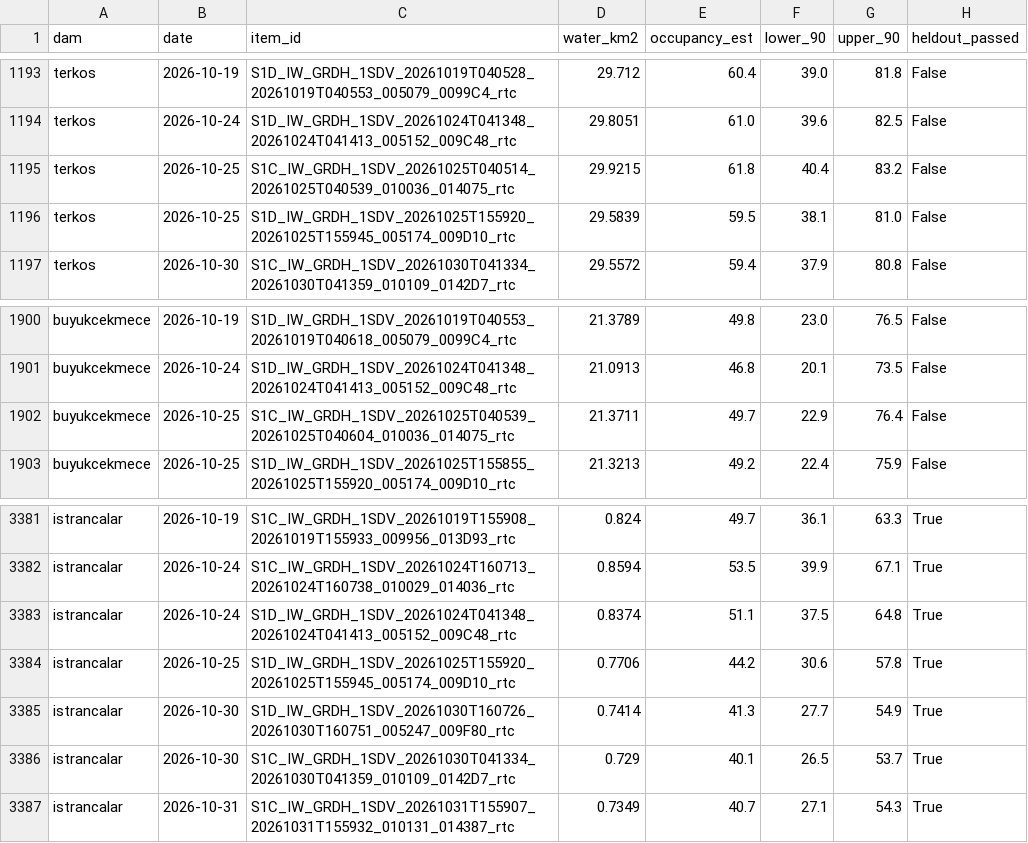
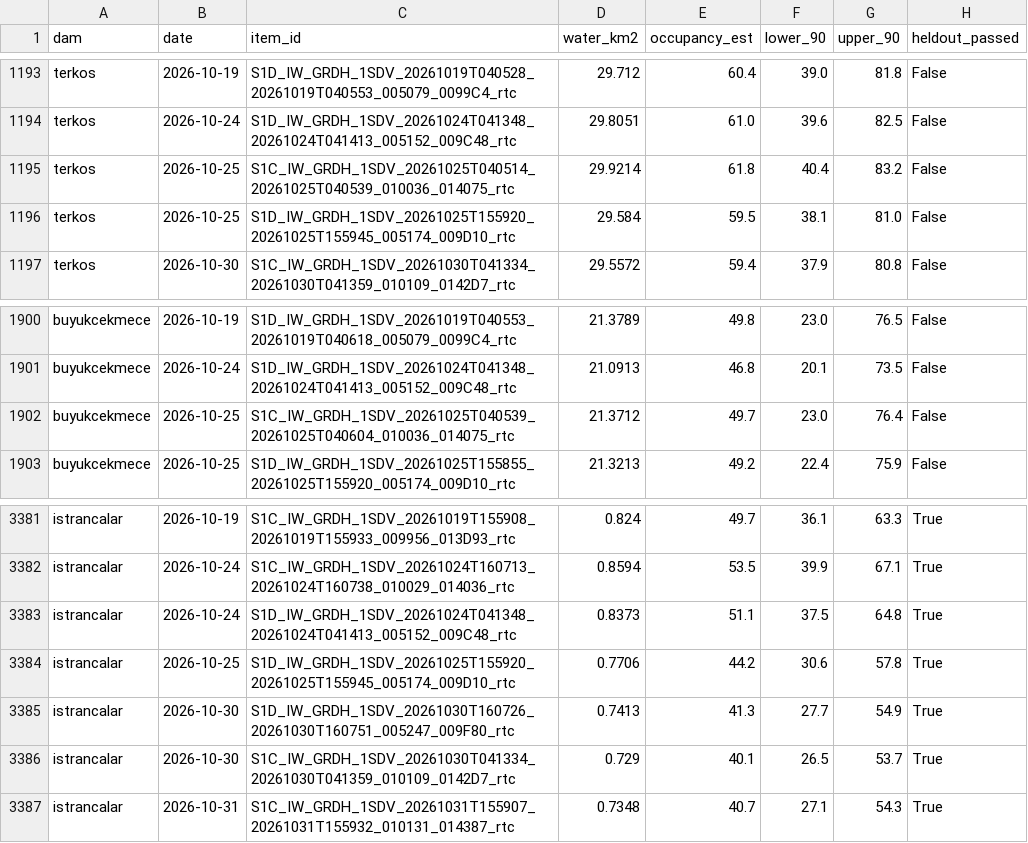
Before and after one commit to Esquetta/baraj-aynasi, a CSV file: results/radar/vv_fixed/estimates_2024_2026.csv, drawn as a sheet; only a part is shown, gaps mark what is left out.

```diff
--- a/results/radar/vv_fixed/estimates_2024_2026.csv
+++ b/results/radar/vv_fixed/estimates_2024_2026.csv
@@ -1194,4 +1194,4 @@ terkos,2026-10-19,S1D_IW_GRDH_1SDV_20261019T040528_20261019T040553_005079_0099C4
 terkos,2026-10-24,S1D_IW_GRDH_1SDV_20261024T041348_20261024T041413_005152_009C48_rtc,29.8051,61.0,39.6,82.5,False
-terkos,2026-10-25,S1C_IW_GRDH_1SDV_20261025T040514_20261025T040539_010036_014075_rtc,29.9215,61.8,40.4,83.2,False
-terkos,2026-10-25,S1D_IW_GRDH_1SDV_20261025T155920_20261025T155945_005174_009D10_rtc,29.5839,59.5,38.1,81.0,False
+terkos,2026-10-25,S1C_IW_GRDH_1SDV_20261025T040514_20261025T040539_010036_014075_rtc,29.9214,61.8,40.4,83.2,False
+terkos,2026-10-25,S1D_IW_GRDH_1SDV_20261025T155920_20261025T155945_005174_009D10_rtc,29.584,59.5,38.1,81.0,False
 terkos,2026-10-30,S1C_IW_GRDH_1SDV_20261030T041334_20261030T041359_010109_0142D7_rtc,29.5572,59.4,37.9,80.8,False
@@ -1901,3 +1901,3 @@ buyukcekmece,2026-10-19,S1D_IW_GRDH_1SDV_20261019T040553_20261019T040618_005079_
 buyukcekmece,2026-10-24,S1D_IW_GRDH_1SDV_20261024T041348_20261024T041413_005152_009C48_rtc,21.0913,46.8,20.1,73.5,False
-buyukcekmece,2026-10-25,S1C_IW_GRDH_1SDV_20261025T040539_20261025T040604_010036_014075_rtc,21.3711,49.7,22.9,76.4,False
+buyukcekmece,2026-10-25,S1C_IW_GRDH_1SDV_20261025T040539_20261025T040604_010036_014075_rtc,21.3712,49.7,23.0,76.4,False
 buyukcekmece,2026-10-25,S1D_IW_GRDH_1SDV_20261025T155855_20261025T155920_005174_009D10_rtc,21.3213,49.2,22.4,75.9,False
@@ -3382,6 +3382,6 @@ istrancalar,2026-10-19,S1C_IW_GRDH_1SDV_20261019T155908_20261019T155933_009956_0
 istrancalar,2026-10-24,S1C_IW_GRDH_1SDV_20261024T160713_20261024T160738_010029_014036_rtc,0.8594,53.5,39.9,67.1,True
-istrancalar,2026-10-24,S1D_IW_GRDH_1SDV_20261024T041348_20261024T041413_005152_009C48_rtc,0.8374,51.1,37.5,64.8,True
+istrancalar,2026-10-24,S1D_IW_GRDH_1SDV_20261024T041348_20261024T041413_005152_009C48_rtc,0.8373,51.1,37.5,64.8,True
 istrancalar,2026-10-25,S1D_IW_GRDH_1SDV_20261025T155920_20261025T155945_005174_009D10_rtc,0.7706,44.2,30.6,57.8,True
-istrancalar,2026-10-30,S1D_IW_GRDH_1SDV_20261030T160726_20261030T160751_005247_009F80_rtc,0.7414,41.3,27.7,54.9,True
+istrancalar,2026-10-30,S1D_IW_GRDH_1SDV_20261030T160726_20261030T160751_005247_009F80_rtc,0.7413,41.3,27.7,54.9,True
 istrancalar,2026-10-30,S1C_IW_GRDH_1SDV_20261030T041334_20261030T041359_010109_0142D7_rtc,0.729,40.1,26.5,53.7,True
-istrancalar,2026-10-31,S1C_IW_GRDH_1SDV_20261031T155907_20261031T155932_010131_014387_rtc,0.7349,40.7,27.1,54.3,True
+istrancalar,2026-10-31,S1C_IW_GRDH_1SDV_20261031T155907_20261031T155932_010131_014387_rtc,0.7348,40.7,27.1,54.3,True
```
Also changed, not shown: 1 other file.
